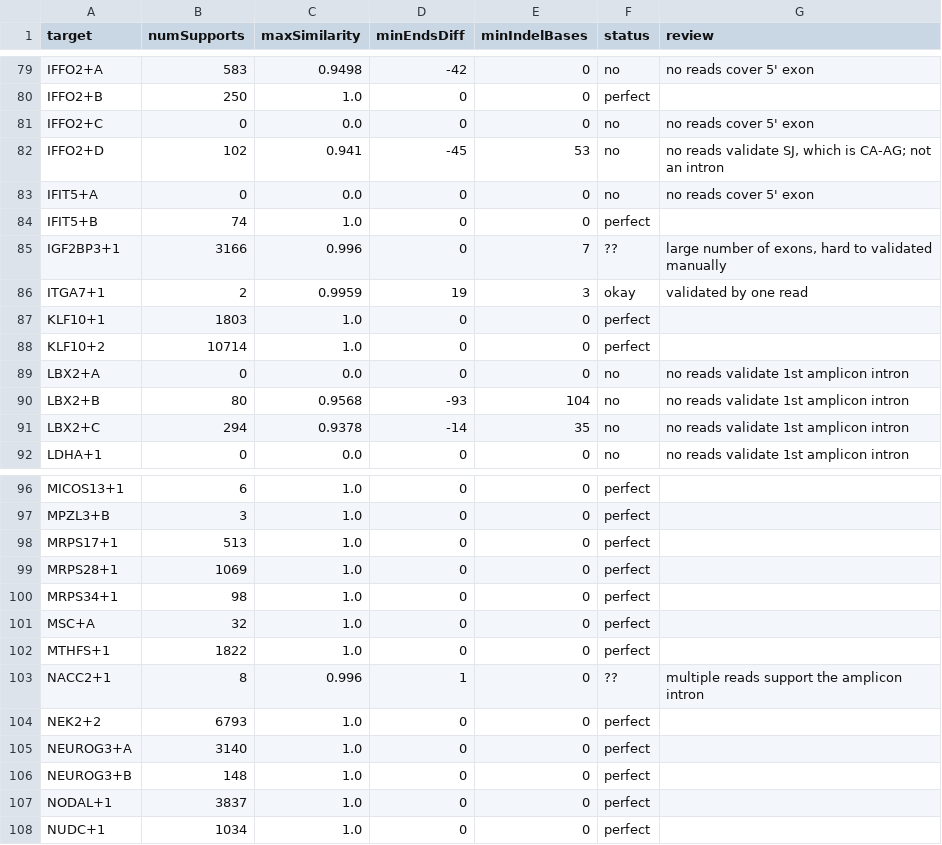
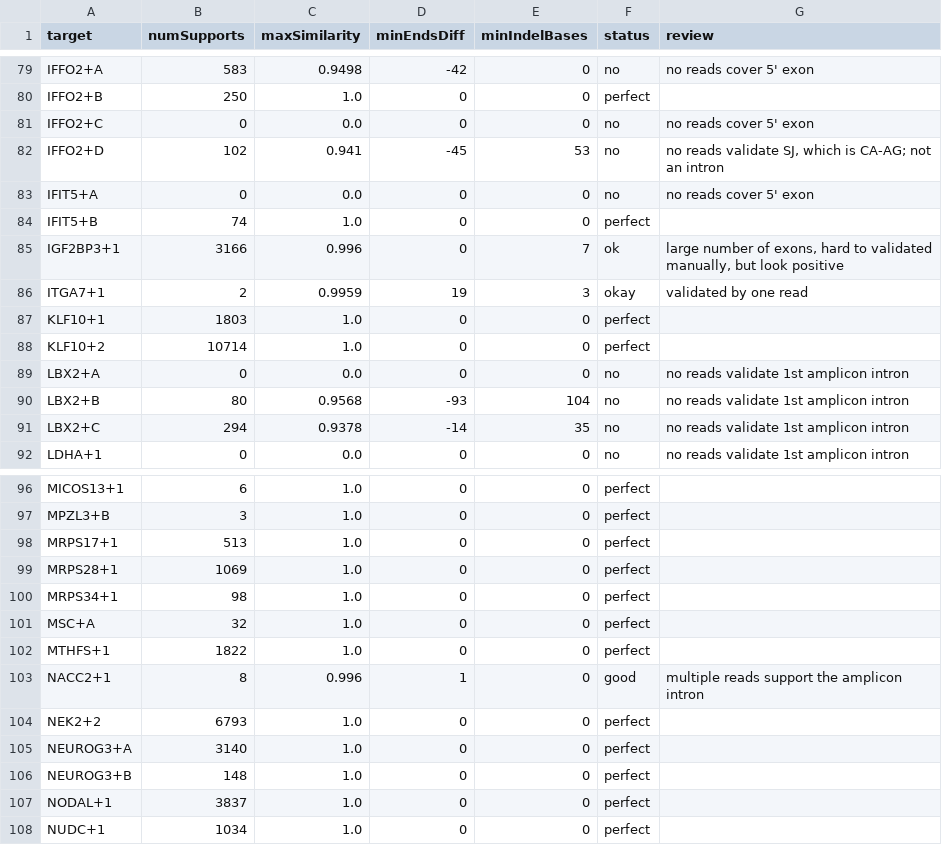
Before and after one commit to diekhans/lrgasp-experimental-eval, a TSV file: doc/wtc11-pd+ont-manual-review.tsv, drawn as a sheet; only a part is shown, gaps mark what is left out.

Commit message:
doc update

```diff
--- a/doc/wtc11-pd+ont-manual-review.tsv
+++ b/doc/wtc11-pd+ont-manual-review.tsv
@@ -84,3 +84,3 @@ IFIT5+A	0	0.0	0	0	no	no reads cover 5' exon
 IFIT5+B	74	1.0	0	0	perfect	
-IGF2BP3+1	3166	0.996	0	7	??	large number of exons, hard to validated manually
+IGF2BP3+1	3166	0.996	0	7	ok	large number of exons, hard to validated manually, but look positive
 ITGA7+1	2	0.9959	19	3	okay	validated by one read
@@ -102,3 +102,3 @@ MSC+A	32	1.0	0	0	perfect
 MTHFS+1	1822	1.0	0	0	perfect	
-NACC2+1	8	0.996	1	0	??	multiple reads support the amplicon intron
+NACC2+1	8	0.996	1	0	good	multiple reads support the amplicon intron
 NEK2+2	6793	1.0	0	0	perfect	
```
